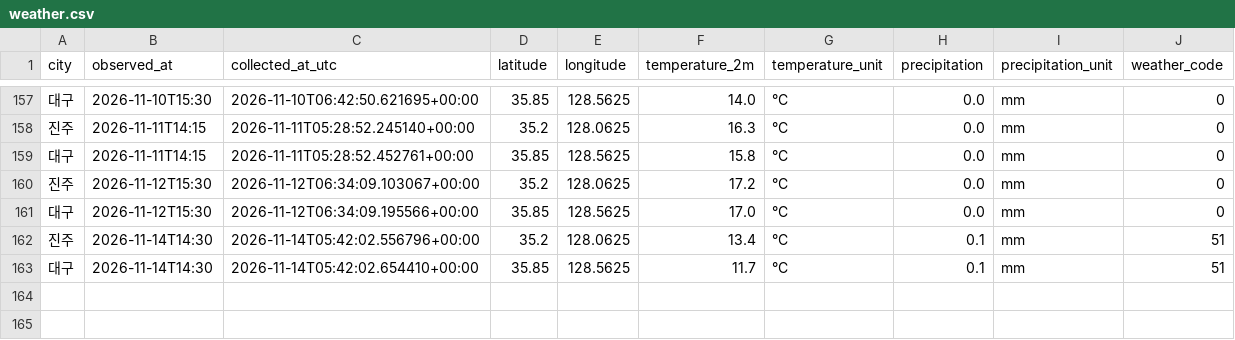
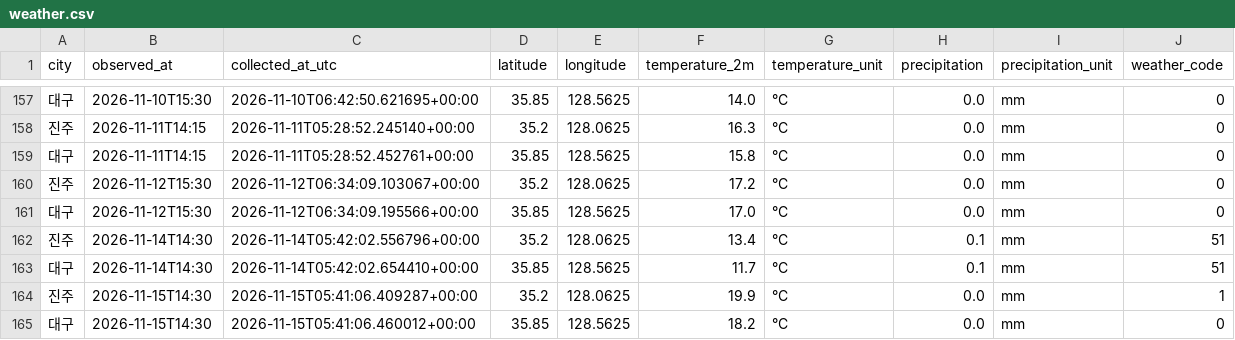
Before and after one commit to wjdwo035-code/jinju_daegu-weather, a CSV file: data/weather.csv, drawn as a sheet; only a part is shown, gaps mark what is left out; the diff names each change by its address in the sheet, - before the commit and + after, or states it on an @@ line.

```diff
--- a/data/weather.csv
+++ b/data/weather.csv
+row 164: 진주 | 2026-11-15T14:30 | 2026-11-15T05:41:06.409287+00:00 | 35.2 | 128.0625 | 19.9 | °C | 0.0 | mm | 1
+row 165: 대구 | 2026-11-15T14:30 | 2026-11-15T05:41:06.460012+00:00 | 35.85 | 128.5625 | 18.2 | °C | 0.0 | mm | 0
```
